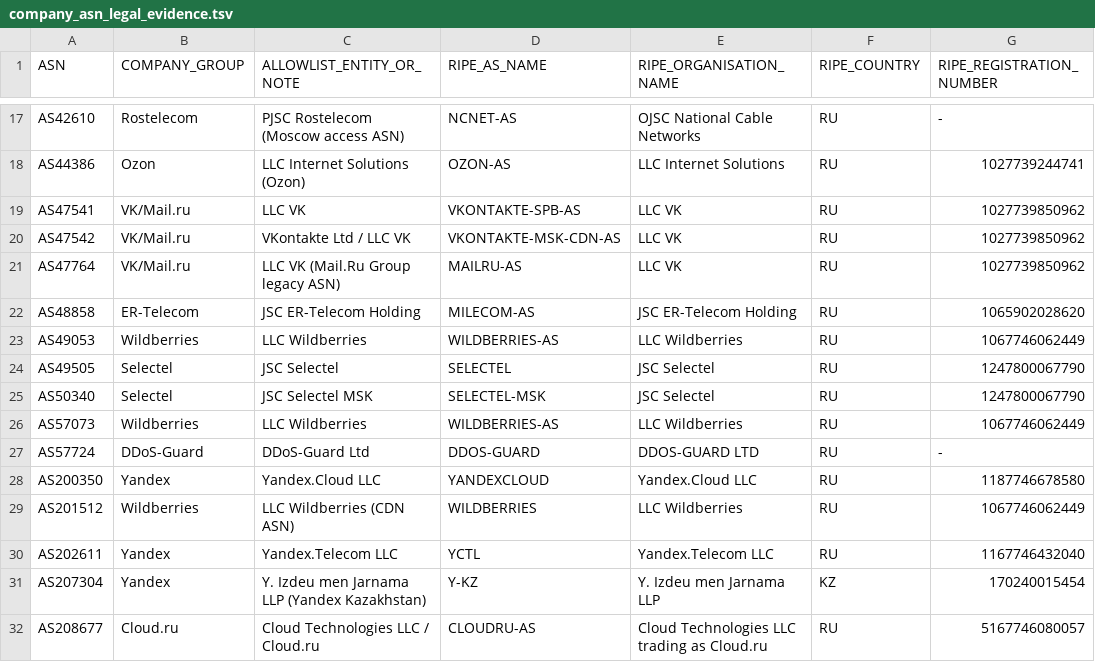
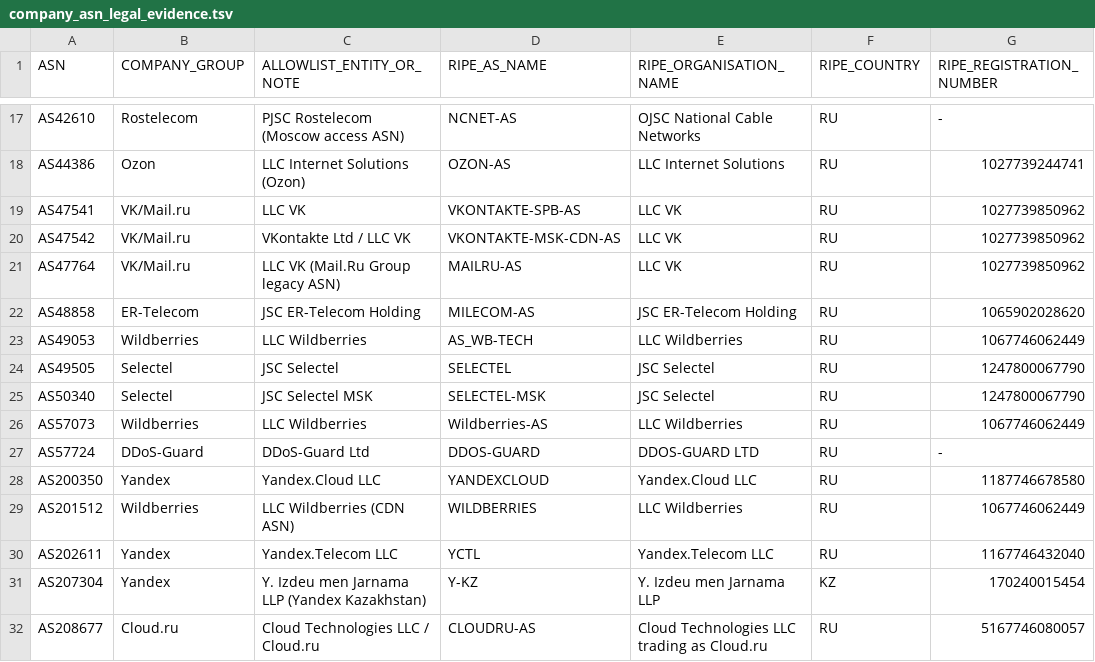
Before and after one commit to SpeedeMiner/Geoip-ru-server, a TSV file: .github/audits/company_asn_legal_evidence.tsv, drawn as a sheet; only a part is shown, gaps mark what is left out; the diff names each change by its address in the sheet, - before the commit and + after, or states it on an @@ line.

Commit message:
Correct Wildberries RIPE ASN names in legal evidence audit

```diff
--- a/.github/audits/company_asn_legal_evidence.tsv
+++ b/.github/audits/company_asn_legal_evidence.tsv
-D23 (RIPE_AS_NAME): WILDBERRIES-AS
+D23 (RIPE_AS_NAME): AS_WB-TECH
-D26 (RIPE_AS_NAME): WILDBERRIES-AS
+D26 (RIPE_AS_NAME): Wildberries-AS
```
